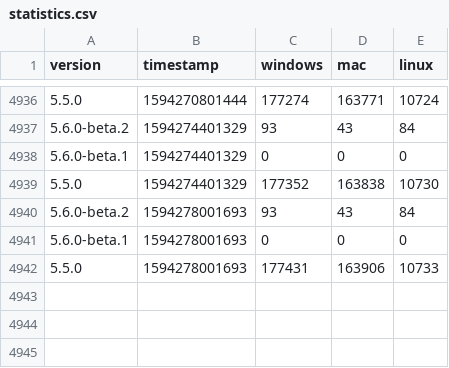
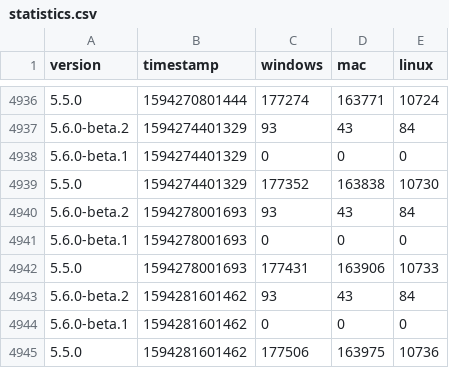
Before and after one commit to vantezzenBot/ferdi-download-statistics, a CSV file: statistics.csv, drawn as a sheet; only a part is shown, gaps mark what is left out; the diff names each change by its address in the sheet, - before the commit and + after, or states it on an @@ line.

Commit message:
Update

```diff
--- a/statistics.csv
+++ b/statistics.csv
+row 4943: 5.6.0-beta.2 | 1594281601462 | 93 | 43 | 84
+row 4944: 5.6.0-beta.1 | 1594281601462 | 0 | 0 | 0
+row 4945: 5.5.0 | 1594281601462 | 177506 | 163975 | 10736
```
